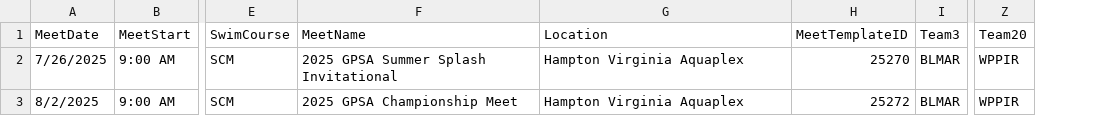
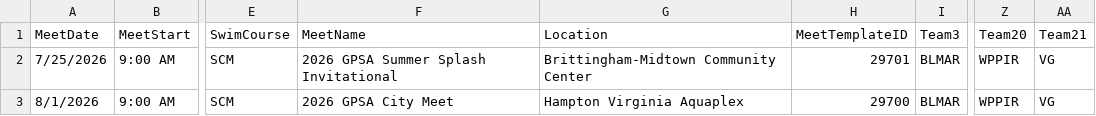
Before and after one commit to Greater-Peninsula-Swimming-Association/meet-schedule, a CSV file: data/invitationals.csv, drawn as a sheet; only a part is shown, gaps mark what is left out; the diff names each change by its address in the sheet, - before the commit and + after, or states it on an @@ line.

```diff
--- a/data/invitationals.csv
+++ b/data/invitationals.csv
+column AA (Team21), rows 2-3: VG | VG
-A2 (MeetDate): 7/26/2025
+A2 (MeetDate): 7/25/2026
-F2 (MeetName): 2025 GPSA Summer Splash Invitational
+F2 (MeetName): 2026 GPSA Summer Splash Invitational
-G2 (Location): Hampton Virginia Aquaplex
+G2 (Location): Brittingham-Midtown Community Center
-H2 (MeetTemplateID): 25270
+H2 (MeetTemplateID): 29701
-A3 (MeetDate): 8/2/2025
+A3 (MeetDate): 8/1/2026
-F3 (MeetName): 2025 GPSA Championship Meet
+F3 (MeetName): 2026 GPSA City Meet
-H3 (MeetTemplateID): 25272
+H3 (MeetTemplateID): 29700
```
Also changed, not shown: data/blue.csv.
